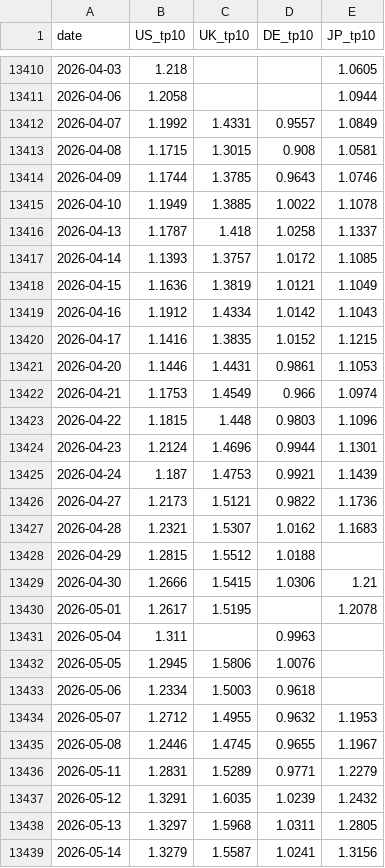
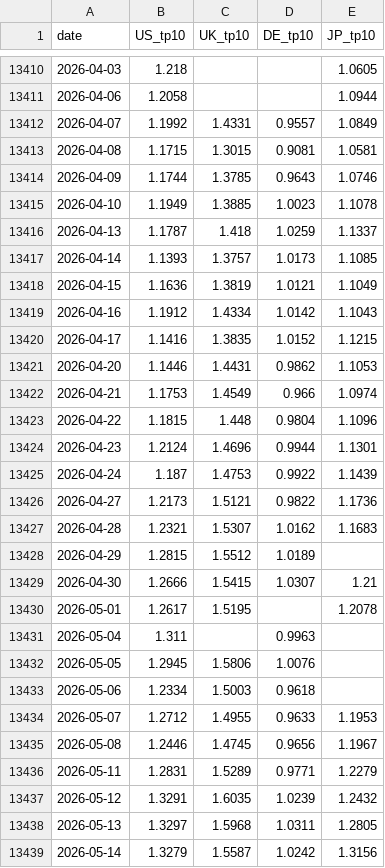
Before and after one commit to WillBtK/term_structure, a CSV file: exports/term_premia_10y_daily.csv, drawn as a sheet; only a part is shown, gaps mark what is left out; the diff covers the shown part only.

```diff
--- a/exports/term_premia_10y_daily.csv
+++ b/exports/term_premia_10y_daily.csv
@@ -13412,7 +13412,7 @@ date,US_tp10,UK_tp10,DE_tp10,JP_tp10
 2026-04-07,1.1992,1.4331,0.9557,1.0849
-2026-04-08,1.1715,1.3015,0.908,1.0581
+2026-04-08,1.1715,1.3015,0.9081,1.0581
 2026-04-09,1.1744,1.3785,0.9643,1.0746
-2026-04-10,1.1949,1.3885,1.0022,1.1078
-2026-04-13,1.1787,1.418,1.0258,1.1337
-2026-04-14,1.1393,1.3757,1.0172,1.1085
+2026-04-10,1.1949,1.3885,1.0023,1.1078
+2026-04-13,1.1787,1.418,1.0259,1.1337
+2026-04-14,1.1393,1.3757,1.0173,1.1085
 2026-04-15,1.1636,1.3819,1.0121,1.1049
@@ -13420,11 +13420,11 @@ date,US_tp10,UK_tp10,DE_tp10,JP_tp10
 2026-04-17,1.1416,1.3835,1.0152,1.1215
-2026-04-20,1.1446,1.4431,0.9861,1.1053
+2026-04-20,1.1446,1.4431,0.9862,1.1053
 2026-04-21,1.1753,1.4549,0.966,1.0974
-2026-04-22,1.1815,1.448,0.9803,1.1096
+2026-04-22,1.1815,1.448,0.9804,1.1096
 2026-04-23,1.2124,1.4696,0.9944,1.1301
-2026-04-24,1.187,1.4753,0.9921,1.1439
+2026-04-24,1.187,1.4753,0.9922,1.1439
 2026-04-27,1.2173,1.5121,0.9822,1.1736
 2026-04-28,1.2321,1.5307,1.0162,1.1683
-2026-04-29,1.2815,1.5512,1.0188,
-2026-04-30,1.2666,1.5415,1.0306,1.21
+2026-04-29,1.2815,1.5512,1.0189,
+2026-04-30,1.2666,1.5415,1.0307,1.21
 2026-05-01,1.2617,1.5195,,1.2078
@@ -13433,4 +13433,4 @@ date,US_tp10,UK_tp10,DE_tp10,JP_tp10
 2026-05-06,1.2334,1.5003,0.9618,
-2026-05-07,1.2712,1.4955,0.9632,1.1953
-2026-05-08,1.2446,1.4745,0.9655,1.1967
+2026-05-07,1.2712,1.4955,0.9633,1.1953
+2026-05-08,1.2446,1.4745,0.9656,1.1967
 2026-05-11,1.2831,1.5289,0.9771,1.2279
@@ -13438,2 +13438,2 @@ date,US_tp10,UK_tp10,DE_tp10,JP_tp10
 2026-05-13,1.3297,1.5968,1.0311,1.2805
-2026-05-14,1.3279,1.5587,1.0241,1.3156
+2026-05-14,1.3279,1.5587,1.0242,1.3156
```
Also changed, not shown: 1 added row and 141 edited cells elsewhere in this file, exports/uk_term_premia_monthly.csv, 3 other files.
